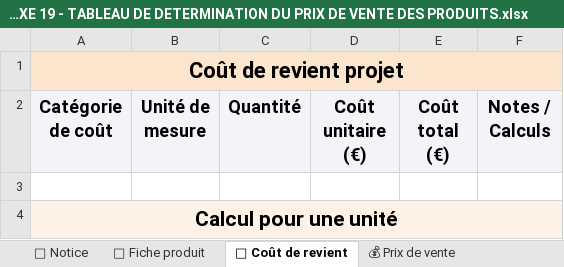
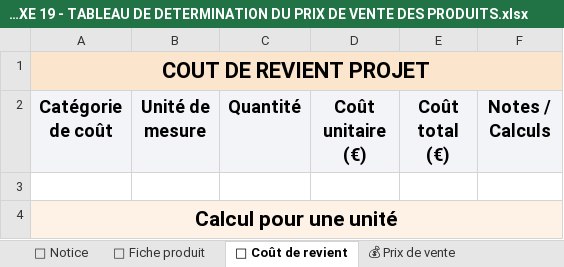
Before and after one commit to Ok1nam/EDP180625, an Excel workbook: client/public/fichiers/ANNEXE 19 - TABLEAU DE DETERMINATION DU PRIX DE VENTE DES PRODUITS.xlsx, sheet 🧱 Coût de revient, drawn as a sheet; only a part is shown; values as stored, in another font and other column widths than the file's, no borders; the diff names each change by its address in the sheet, - before the commit and + after, or states it on an @@ line.

```diff
--- a/client/public/fichiers/ANNEXE 19 - TABLEAU DE DETERMINATION DU PRIX DE VENTE DES PRODUITS.xlsx (sheet 🧱 Coût de revient)
+++ b/client/public/fichiers/ANNEXE 19 - TABLEAU DE DETERMINATION DU PRIX DE VENTE DES PRODUITS.xlsx (sheet 🧱 Coût de revient)
-A1 (Catégorie de coût): Coût de revient projet
+A1 (Catégorie de coût): COUT DE REVIENT PROJET
```
Also changed, not shown: sheet 🧮 Fiche produit, sheet 💰 Prix de vente.
